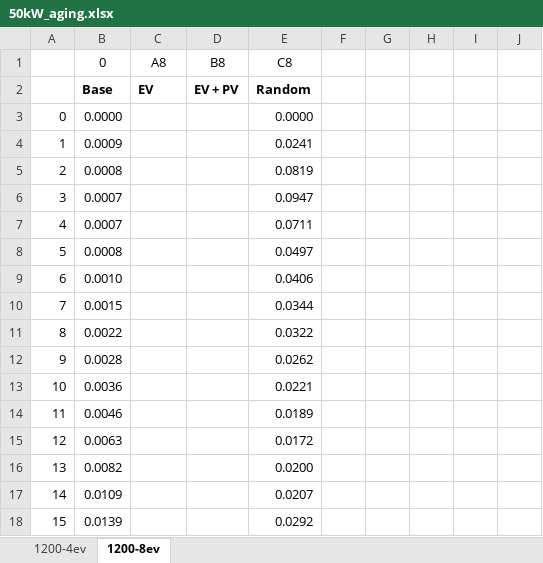
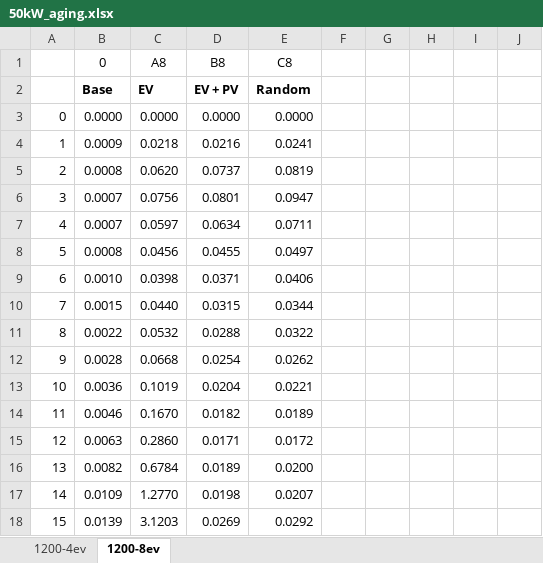
Before and after one commit to apalom/PGIA-Model, an Excel workbook: model/outputData/50_kW_1200_AggDmd/50kW_aging.xlsx, sheet 1200-8ev, drawn as a sheet; only a part is shown; values as stored, in another font and other column widths than the file's, no borders; charts and pictures and conditional formats not drawn; the diff covers the shown part only; the diff names each change by its address in the sheet, - before the commit and + after, or states it on an @@ line.

```diff
--- a/model/outputData/50_kW_1200_AggDmd/50kW_aging.xlsx (sheet 1200-8ev)
+++ b/model/outputData/50_kW_1200_AggDmd/50kW_aging.xlsx (sheet 1200-8ev)
-C3 (A8): (empty)
+C3 (A8): 0.0000
-D3 (B8): (empty)
+D3 (B8): 0.0000
-C4 (A8): (empty)
+C4 (A8): 0.0218
-D4 (B8): (empty)
+D4 (B8): 0.0216
-C5 (A8): (empty)
+C5 (A8): 0.0620
-D5 (B8): (empty)
+D5 (B8): 0.0737
-C6 (A8): (empty)
+C6 (A8): 0.0756
-D6 (B8): (empty)
+D6 (B8): 0.0801
-C7 (A8): (empty)
+C7 (A8): 0.0597
-D7 (B8): (empty)
+D7 (B8): 0.0634
-C8 (A8): (empty)
+C8 (A8): 0.0456
-D8 (B8): (empty)
+D8 (B8): 0.0455
-C9 (A8): (empty)
+C9 (A8): 0.0398
-D9 (B8): (empty)
+D9 (B8): 0.0371
-C10 (A8): (empty)
+C10 (A8): 0.0440
-D10 (B8): (empty)
+D10 (B8): 0.0315
-C11 (A8): (empty)
+C11 (A8): 0.0532
-D11 (B8): (empty)
+D11 (B8): 0.0288
-C12 (A8): (empty)
+C12 (A8): 0.0668
-D12 (B8): (empty)
+D12 (B8): 0.0254
-C13 (A8): (empty)
+C13 (A8): 0.1019
-D13 (B8): (empty)
+D13 (B8): 0.0204
-C14 (A8): (empty)
+C14 (A8): 0.1670
-D14 (B8): (empty)
+D14 (B8): 0.0182
-C15 (A8): (empty)
+C15 (A8): 0.2860
-D15 (B8): (empty)
+D15 (B8): 0.0171
-C16 (A8): (empty)
+C16 (A8): 0.6784
-D16 (B8): (empty)
+D16 (B8): 0.0189
-C17 (A8): (empty)
+C17 (A8): 1.2770
-D17 (B8): (empty)
+D17 (B8): 0.0198
-C18 (A8): (empty)
+C18 (A8): 3.1203
-D18 (B8): (empty)
+D18 (B8): 0.0269
```
Also changed, not shown: 4 added rows, 4 removed rows and 28 edited cells elsewhere in this sheet, sheet 1200-4ev, charts or pictures, model/outputData/50_kW_1200_AggDmd/50kW_p_xfmr.xlsx, model/outputData/75_kW_1200_AggDmd/75kW_aging.xlsx, 20 other files.
